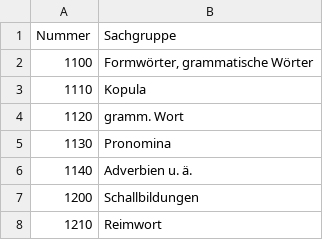
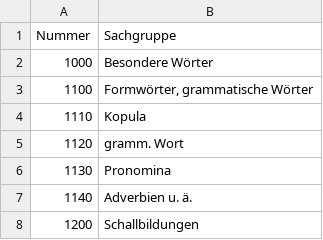
Before and after one commit to pdl-lex/pdl-lt-sg-predict, a CSV file: data/sachgruppen.csv, drawn as a sheet; only a part is shown; the shorter side is filled out with more unchanged rows; the diff names each change by its address in the sheet, - before the commit and + after, or states it on an @@ line.

```diff
--- a/data/sachgruppen.csv
+++ b/data/sachgruppen.csv
+row 2: 1000 | Besondere Wörter
```
Also changed, not shown: 29 other files.
